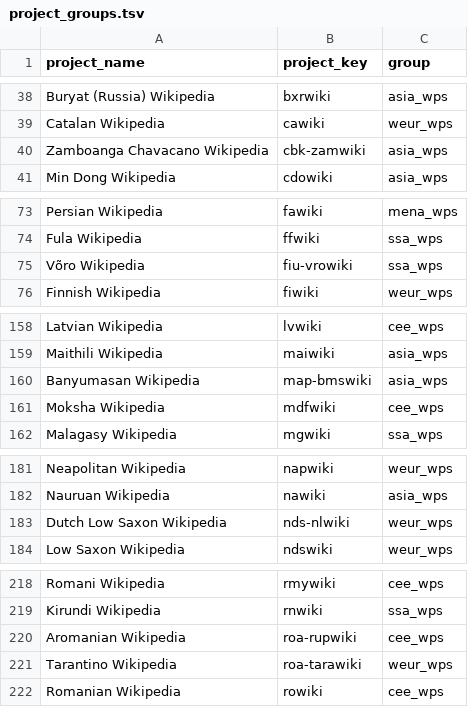
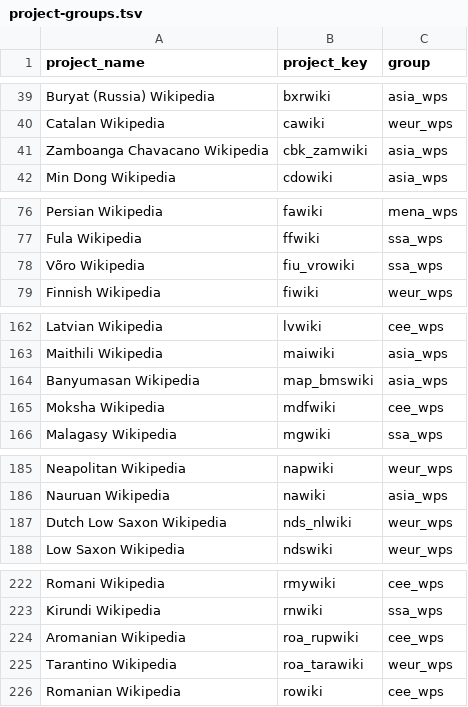
Before and after one commit to wikimedia-research/Community-Insights-sampling, a TSV file: project-groups.tsv (was project_groups.tsv), drawn as a sheet; only a part is shown, gaps mark what is left out; the diff covers the shown part only.

```diff
--- a/project_groups.tsv
+++ b/project-groups.tsv
@@ -39,3 +40,3 @@ Buryat (Russia) Wikipedia	bxrwiki	asia_wps
 Catalan Wikipedia	cawiki	weur_wps
-Zamboanga Chavacano Wikipedia	cbk-zamwiki	asia_wps
+Zamboanga Chavacano Wikipedia	cbk_zamwiki	asia_wps
 Min Dong Wikipedia	cdowiki	asia_wps
@@ -74,3 +77,3 @@ Persian Wikipedia	fawiki	mena_wps
 Fula Wikipedia	ffwiki	ssa_wps
-Võro Wikipedia	fiu-vrowiki	ssa_wps
+Võro Wikipedia	fiu_vrowiki	ssa_wps
 Finnish Wikipedia	fiwiki	weur_wps
@@ -159,3 +163,3 @@ Latvian Wikipedia	lvwiki	cee_wps
 Maithili Wikipedia	maiwiki	asia_wps
-Banyumasan Wikipedia	map-bmswiki	asia_wps
+Banyumasan Wikipedia	map_bmswiki	asia_wps
 Moksha Wikipedia	mdfwiki	cee_wps
@@ -182,3 +186,3 @@ Neapolitan Wikipedia	napwiki	weur_wps
 Nauruan Wikipedia	nawiki	asia_wps
-Dutch Low Saxon Wikipedia	nds-nlwiki	weur_wps
+Dutch Low Saxon Wikipedia	nds_nlwiki	weur_wps
 Low Saxon Wikipedia	ndswiki	weur_wps
@@ -219,4 +223,4 @@ Romani Wikipedia	rmywiki	cee_wps
 Kirundi Wikipedia	rnwiki	ssa_wps
-Aromanian Wikipedia	roa-rupwiki	cee_wps
-Tarantino Wikipedia	roa-tarawiki	weur_wps
+Aromanian Wikipedia	roa_rupwiki	cee_wps
+Tarantino Wikipedia	roa_tarawiki	weur_wps
 Romanian Wikipedia	rowiki	cee_wps
```
Also changed, not shown: 4 added rows and 5 edited cells elsewhere in this file, project-domains.tsv, 1 other file.
